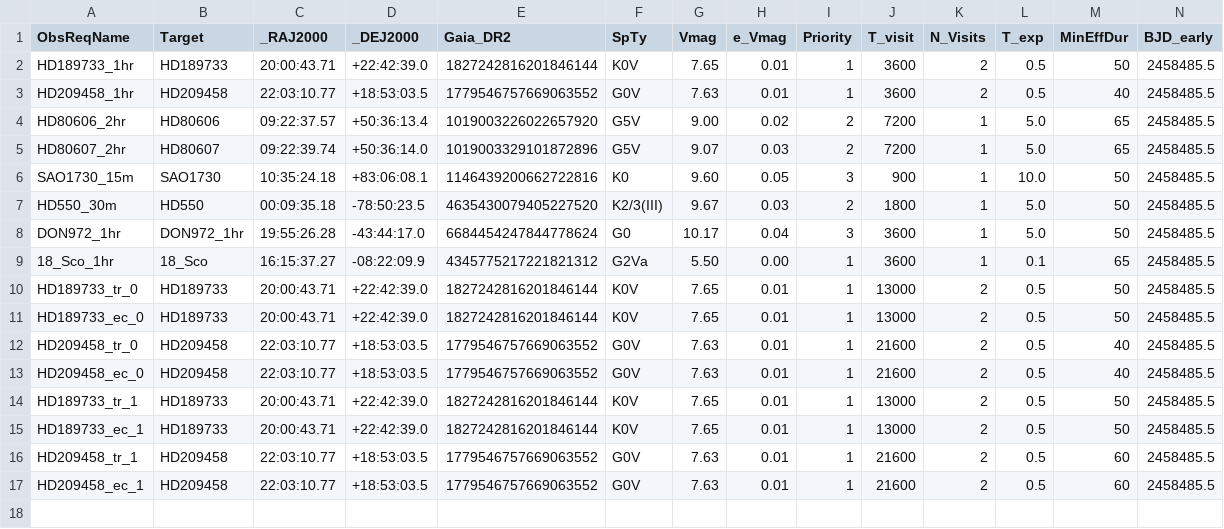
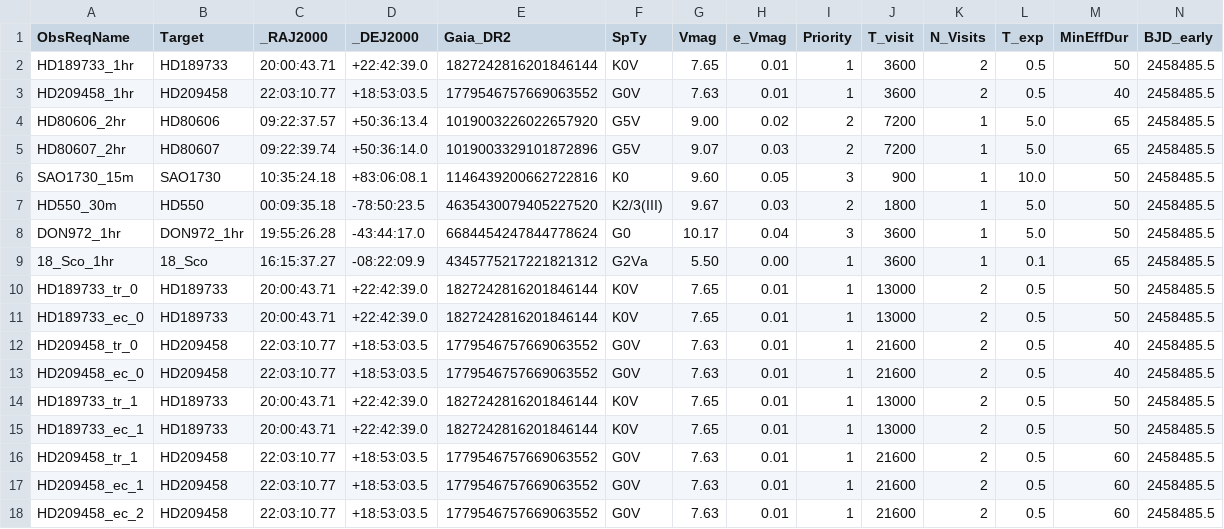
Before and after one commit to pmaxted/pycheops, a CSV file: pycheops/examples/make_xml_files/All.csv, drawn as a sheet; only a part is shown; rows hold the shown columns only; the diff names each change by its address in the sheet, - before the commit and + after, or states it on an @@ line.

Commit message:
Fulfil_all_Phase_Ranges for NRanges = 2 only

```diff
--- a/pycheops/examples/make_xml_files/All.csv
+++ b/pycheops/examples/make_xml_files/All.csv
+row 18: HD209458_ec_2 | HD209458 | 22:03:10.77 | +18:53:03.5 | 1779546757669063552 | G0V | 7.63 | 0.01 | 1 | 21600 | 2 | 0.5 | 60 | 2458485.5
```
Also changed, not shown: pycheops/examples/make_xml_files/TimeCriticalOnly_NRanges.csv, 3 other files.
